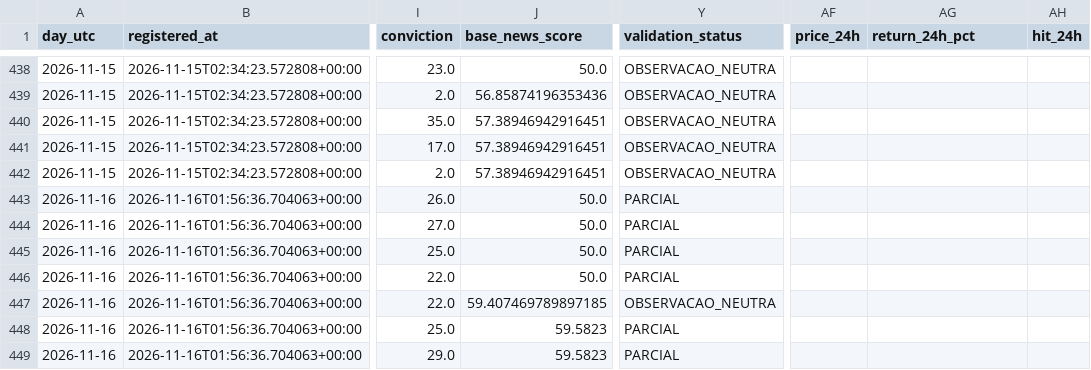
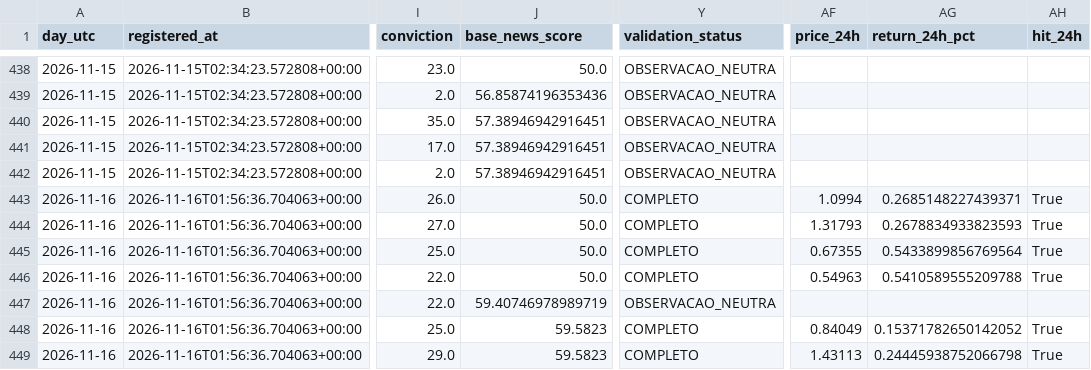
Before and after one commit to aparecidomikael97-ship-it/usd-macro-pro-v4, a CSV file: dados/currency_news_validation_v1061.csv, drawn as a sheet; only a part is shown, gaps mark what is left out; the diff covers the shown part only; the diff names each change by its address in the sheet, - before the commit and + after, or states it on an @@ line.

```diff
--- a/dados/currency_news_validation_v1061.csv
+++ b/dados/currency_news_validation_v1061.csv
-Y443:Y446 (validation_status): PARCIAL
+Y443:Y446 (validation_status): COMPLETO
-AF443 (price_24h): (empty)
+AF443 (price_24h): 1.0994
-AG443 (return_24h_pct): (empty)
+AG443 (return_24h_pct): 0.2685148227439371
-AH443:AH446 (hit_24h): (empty)
+AH443:AH446 (hit_24h): True
-AF444 (price_24h): (empty)
+AF444 (price_24h): 1.31793
-AG444 (return_24h_pct): (empty)
+AG444 (return_24h_pct): 0.2678834933823593
-AF445 (price_24h): (empty)
+AF445 (price_24h): 0.67355
-AG445 (return_24h_pct): (empty)
+AG445 (return_24h_pct): 0.5433899856769564
-AF446 (price_24h): (empty)
+AF446 (price_24h): 0.54963
-AG446 (return_24h_pct): (empty)
+AG446 (return_24h_pct): 0.5410589555209788
-J447 (base_news_score): 59.407469789897185
+J447 (base_news_score): 59.40746978989719
-Y448:Y449 (validation_status): PARCIAL
+Y448:Y449 (validation_status): COMPLETO
-AF448 (price_24h): (empty)
+AF448 (price_24h): 0.84049
-AG448 (return_24h_pct): (empty)
+AG448 (return_24h_pct): 0.15371782650142052
-AH448:AH449 (hit_24h): (empty)
+AH448:AH449 (hit_24h): True
-AF449 (price_24h): (empty)
+AF449 (price_24h): 1.43113
-AG449 (return_24h_pct): (empty)
+AG449 (return_24h_pct): 0.24445938752066798
```
Also changed, not shown: 7 added rows and 4 edited cells elsewhere in this file.
